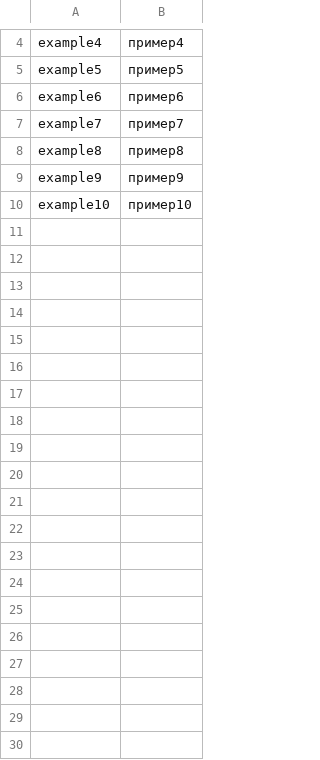
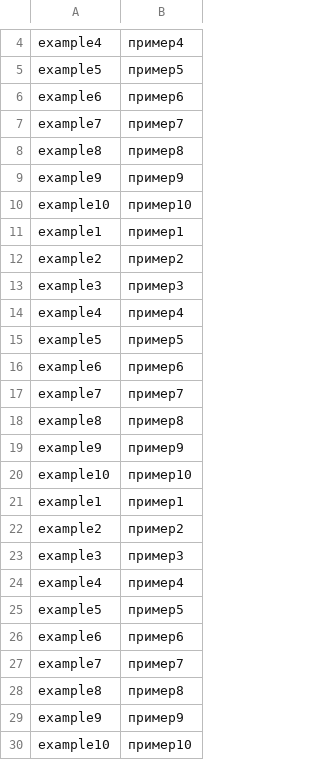
Before and after one commit to Icefi/TranslateTest, a CSV file: words.csv, drawn as a sheet; only a part is shown, gaps mark what is left out; the diff covers the shown part only.

Commit message:
Extend words.csv

```diff
--- a/words.csv
+++ b/words.csv
@@ -10 +10,21 @@ example9,пример9
 example10,пример10
+example1,пример1
+example2,пример2
+example3,пример3
+example4,пример4
+example5,пример5
+example6,пример6
+example7,пример7
+example8,пример8
+example9,пример9
+example10,пример10
+example1,пример1
+example2,пример2
+example3,пример3
+example4,пример4
+example5,пример5
+example6,пример6
+example7,пример7
+example8,пример8
+example9,пример9
+example10,пример10
```
Also changed, not shown: 70 added rows elsewhere in this file, 3 other files.
